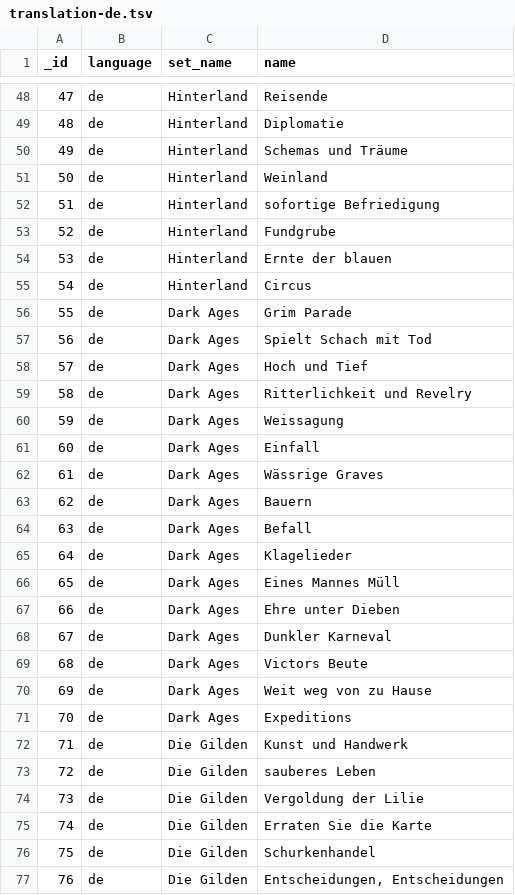
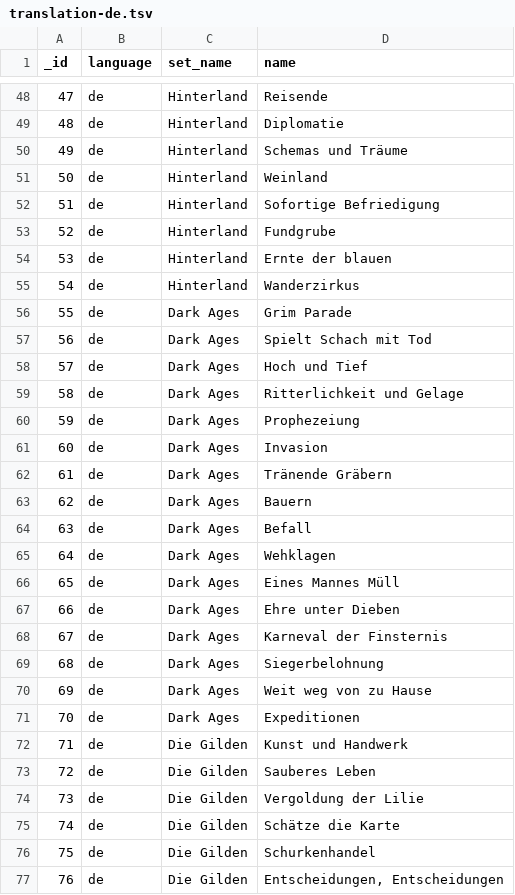
Before and after one commit to Mark-Lauman/DominionPicker, a TSV file: translations/supplies/translation-de.tsv, drawn as a sheet; only a part is shown, gaps mark what is left out; the diff covers the shown part only.

```diff
--- a/translations/supplies/translation-de.tsv
+++ b/translations/supplies/translation-de.tsv
@@ -51,6 +51,6 @@ _id	language	set_name	name
 50	de	Hinterland	Weinland
-51	de	Hinterland	sofortige Befriedigung
+51	de	Hinterland	Sofortige Befriedigung
 52	de	Hinterland	Fundgrube
 53	de	Hinterland	Ernte der blauen
-54	de	Hinterland	Circus
+54	de	Hinterland	Wanderzirkus
 55	de	Dark Ages	Grim Parade
@@ -58,19 +58,19 @@ _id	language	set_name	name
 57	de	Dark Ages	Hoch und Tief
-58	de	Dark Ages	Ritterlichkeit und Revelry
-59	de	Dark Ages	Weissagung
-60	de	Dark Ages	Einfall
-61	de	Dark Ages	Wässrige Graves
+58	de	Dark Ages	Ritterlichkeit und Gelage
+59	de	Dark Ages	Prophezeiung
+60	de	Dark Ages	Invasion
+61	de	Dark Ages	Tränende Gräbern
 62	de	Dark Ages	Bauern
 63	de	Dark Ages	Befall
-64	de	Dark Ages	Klagelieder
+64	de	Dark Ages	Wehklagen
 65	de	Dark Ages	Eines Mannes Müll
 66	de	Dark Ages	Ehre unter Dieben
-67	de	Dark Ages	Dunkler Karneval
-68	de	Dark Ages	Victors Beute
+67	de	Dark Ages	Karneval der Finsternis
+68	de	Dark Ages	Siegerbelohnung
 69	de	Dark Ages	Weit weg von zu Hause
-70	de	Dark Ages	Expeditions
+70	de	Dark Ages	Expeditionen
 71	de	Die Gilden	Kunst und Handwerk
-72	de	Die Gilden	sauberes Leben
+72	de	Die Gilden	Sauberes Leben
 73	de	Die Gilden	Vergoldung der Lilie
-74	de	Die Gilden	Erraten Sie die Karte
+74	de	Die Gilden	Schätze die Karte
 75	de	Die Gilden	Schurkenhandel
```
Also changed, not shown: 19 edited cells elsewhere in this file, 9 other files.
